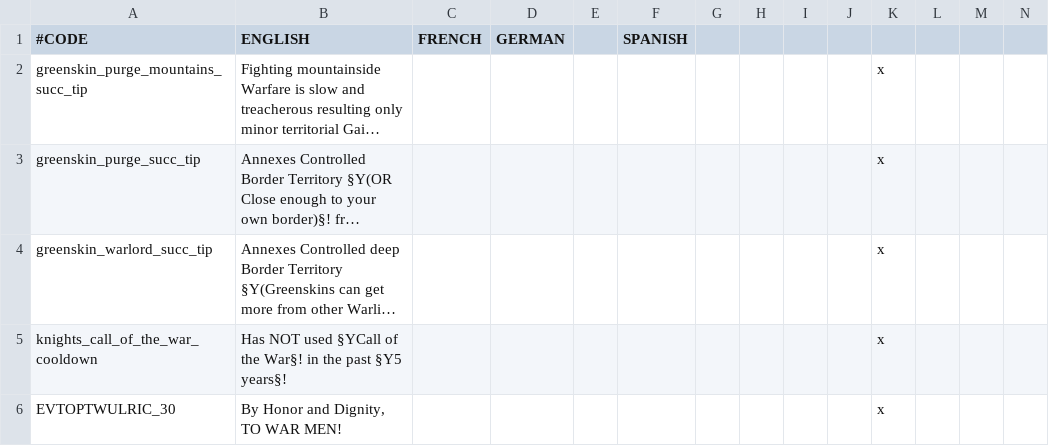
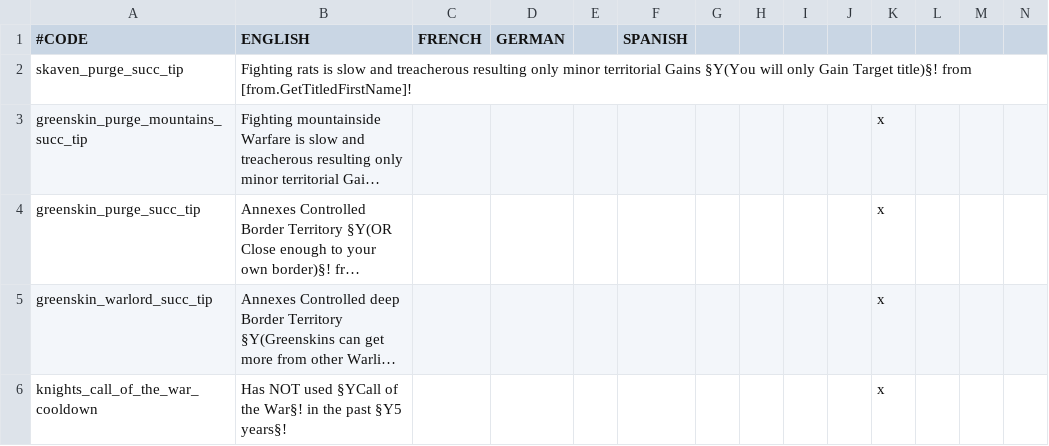
Before and after one commit to Komioski/WH-Geheimnisnacht, a CSV file: localisation/knightly.csv, drawn as a sheet; only a part is shown; the shorter side is filled out with more unchanged rows; long unchanged cells end in …; rows hold the shown columns only; the diff names each change by its address in the sheet, - before the commit and + after, or states it on an @@ line.

```diff
--- a/localisation/knightly.csv
+++ b/localisation/knightly.csv
+row 2: skaven_purge_succ_tip | Fighting rats is slow and treacherous resulting only minor territorial Gains §Y(You will only Gain Target title)§! from [from.GetTitledFirstName]!
```
Also changed, not shown: localisation/00_buildings.csv, localisation/00_wh_cb_types.csv, 24 other files.
